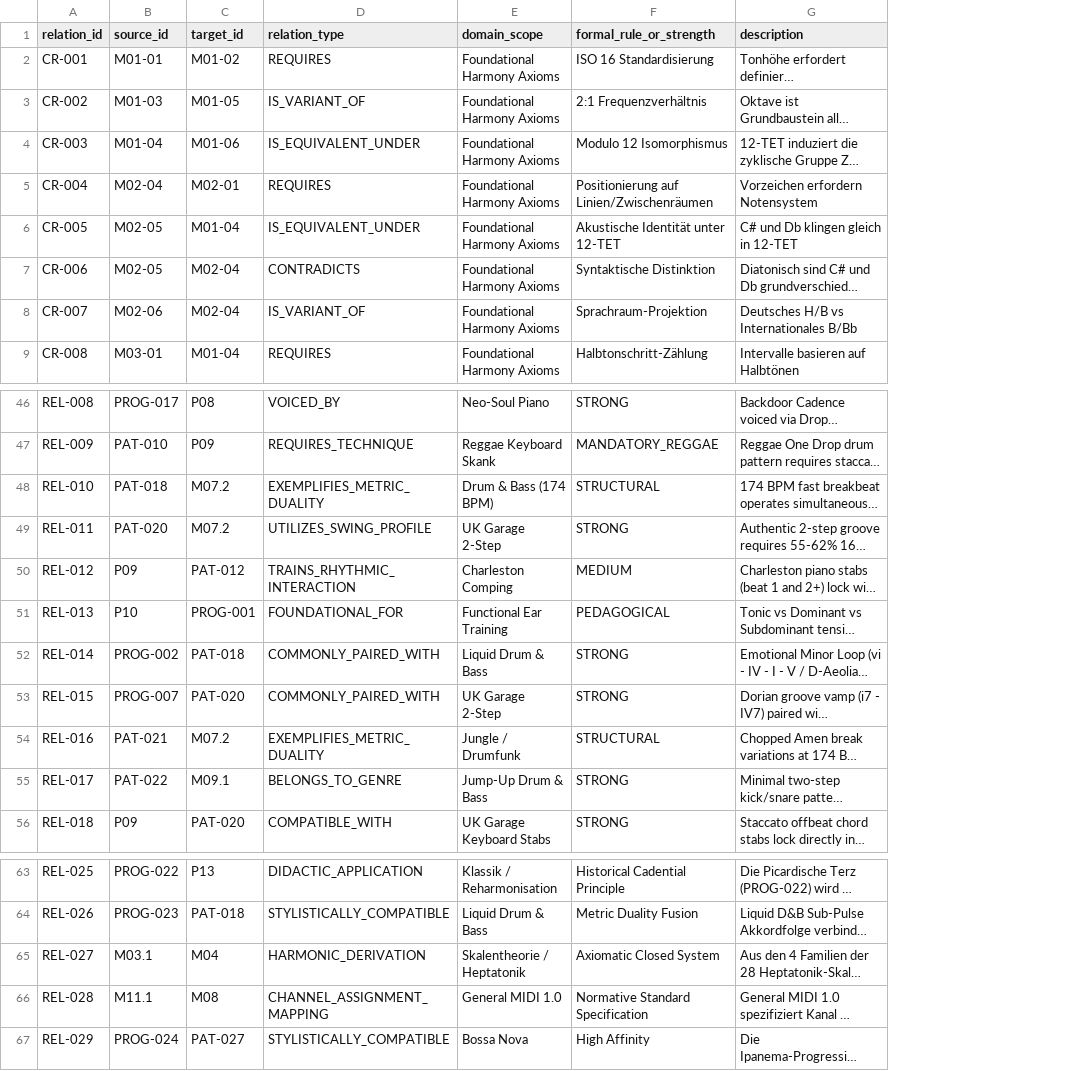
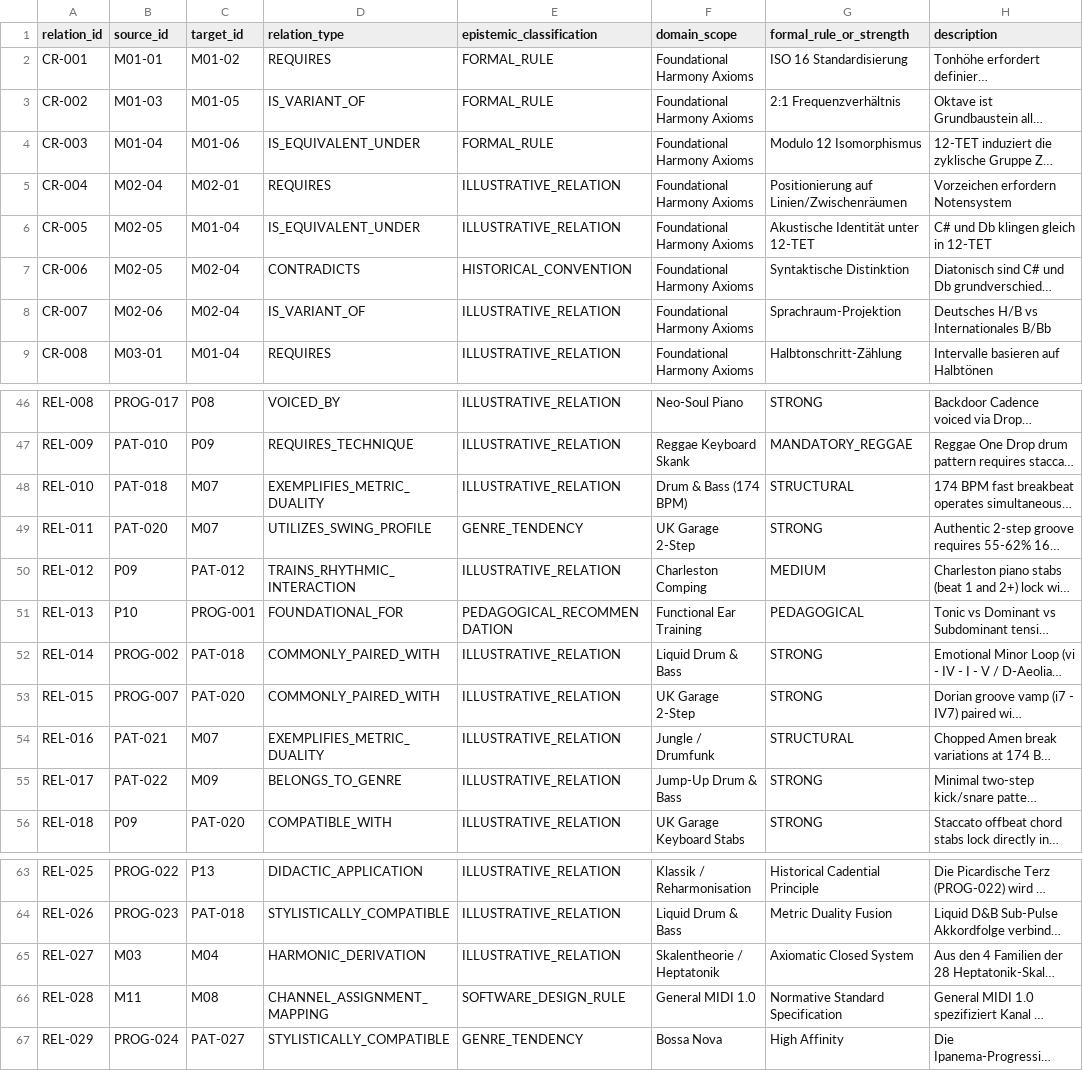
Before and after one commit to n05a-design/steps, a CSV file: knowledge/relations/MUSIC_CONCEPT_RELATIONS.csv, drawn as a sheet; only a part is shown, gaps mark what is left out; long unchanged cells end in …; the diff names each change by its address in the sheet, - before the commit and + after, or states it on an @@ line.

Commit message:
fix(knowledge): repair reference identities, harden test engine, and enforce secure CI (Phase 4.14)

```diff
--- a/knowledge/relations/MUSIC_CONCEPT_RELATIONS.csv
+++ b/knowledge/relations/MUSIC_CONCEPT_RELATIONS.csv
+column E (epistemic_classification), rows 2-9: FORMAL_RULE | FORMAL_RULE | FORMAL_RULE | ILLUSTRATIVE_RELATION | ILLUSTRATIVE_RELATION | HISTORICAL_CONVENTION | ILLUSTRATIVE_RELATION | ILLUSTRATIVE_RELATION; rows 46-56: ILLUSTRATIVE_RELATION | ILLUSTRATIVE_RELATION | ILLUSTRATIVE_RELATION | GENRE_TENDENCY | ILLUSTRATIVE_RELATION | PEDAGOGICAL_RECOMMENDATION | ILLUSTRATIVE_RELATION | ILLUSTRATIVE_RELATION | ILLUSTRATIVE_RELATION | ILLUSTRATIVE_RELATION | ILLUSTRATIVE_RELATION; rows 63-67: ILLUSTRATIVE_RELATION | ILLUSTRATIVE_RELATION | ILLUSTRATIVE_RELATION | SOFTWARE_DESIGN_RULE | GENRE_TENDENCY
-C48:C49 (target_id): M07.2
+C48:C49 (target_id): M07
-C54 (target_id): M07.2
+C54 (target_id): M07
-C55 (target_id): M09.1
+C55 (target_id): M09
-B65 (source_id): M03.1
+B65 (source_id): M03
-B66 (source_id): M11.1
+B66 (source_id): M11
```
Also changed, not shown: knowledge/research/MUSIC_DOMAIN_READINESS_MATRIX.csv, 15 other files.
